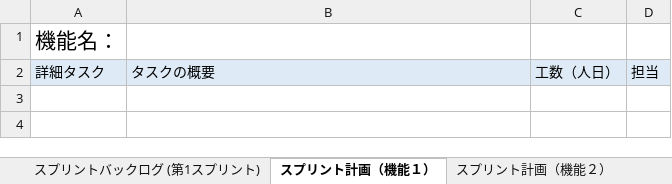
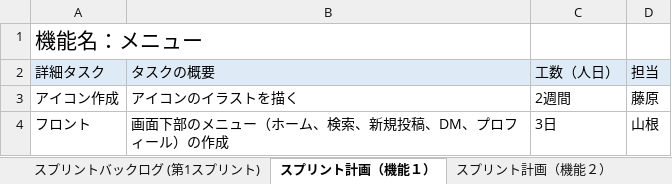
Before and after one commit to fu-syoji-t/SD3D_2023_Scrum4, an Excel workbook: 03スプリントバックログ/Scrum4_スプリントバックログ.xlsx, sheet スプリント計画（機能１）, drawn as a sheet; values as stored, in another font and other column widths than the file's, no borders; the diff names each change by its address in the sheet, - before the commit and + after, or states it on an @@ line.

```diff
--- a/03スプリントバックログ/Scrum4_スプリントバックログ.xlsx (sheet スプリント計画（機能１）)
+++ b/03スプリントバックログ/Scrum4_スプリントバックログ.xlsx (sheet スプリント計画（機能１）)
-A1 (詳細タスク): 機能名：
+A1 (詳細タスク): 機能名：メニュー
+row 3: アイコン作成 | アイコンのイラストを描く | 2週間 | 藤原
+row 4: フロント | 画面下部のメニュー（ホーム、検索、新規投稿、DM、プロフィール）の作成 | 3日 | 山根
```
Also changed, not shown: sheet スプリント計画（機能２）, sheet スプリントバックログ (第1スプリント), 02プロダクトバックログ/Scrum4_プロダクトバックログ.xlsx.
